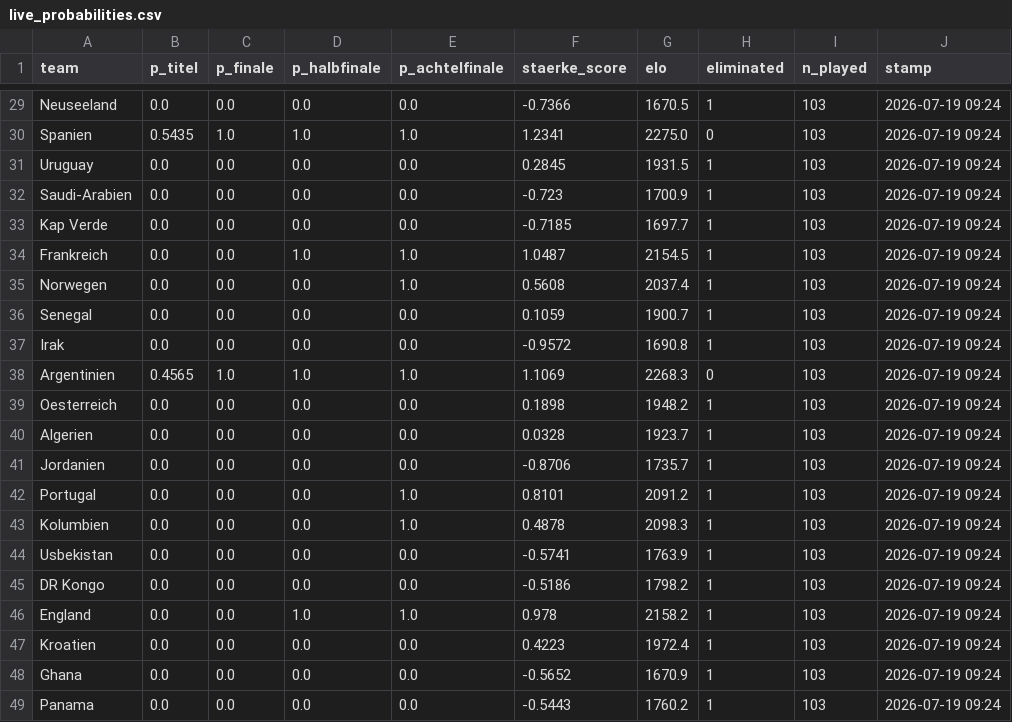
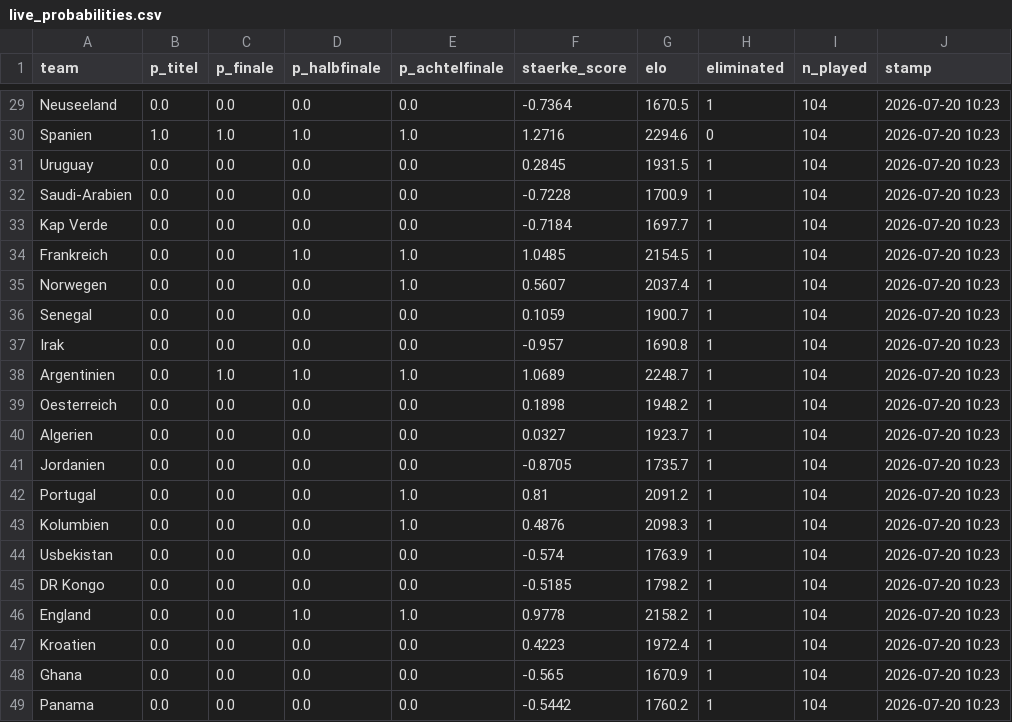
Before and after one commit to iamkaracho/worldcup, a CSV file: output/live_probabilities.csv, drawn as a sheet; only a part is shown, gaps mark what is left out; the diff covers the shown part only; the diff names each change by its address in the sheet, - before the commit and + after, or states it on an @@ line.

```diff
--- a/output/live_probabilities.csv
+++ b/output/live_probabilities.csv
-F29 (staerke_score): -0.7366
+F29 (staerke_score): -0.7364
-I29:I49 (n_played): 103
+I29:I49 (n_played): 104
-J29:J49 (stamp): 2026-07-19 09:24
+J29:J49 (stamp): 2026-07-20 10:23
-B30 (p_titel): 0.5435
+B30 (p_titel): 1.0
-F30 (staerke_score): 1.2341
+F30 (staerke_score): 1.2716
-G30 (elo): 2275.0
+G30 (elo): 2294.6
-F32 (staerke_score): -0.723
+F32 (staerke_score): -0.7228
-F33 (staerke_score): -0.7185
+F33 (staerke_score): -0.7184
-F34 (staerke_score): 1.0487
+F34 (staerke_score): 1.0485
-F35 (staerke_score): 0.5608
+F35 (staerke_score): 0.5607
-F37 (staerke_score): -0.9572
+F37 (staerke_score): -0.957
-B38 (p_titel): 0.4565
+B38 (p_titel): 0.0
-F38 (staerke_score): 1.1069
+F38 (staerke_score): 1.0689
-G38 (elo): 2268.3
+G38 (elo): 2248.7
-H38 (eliminated): 0
+H38 (eliminated): 1
-F40 (staerke_score): 0.0328
+F40 (staerke_score): 0.0327
-F41 (staerke_score): -0.8706
+F41 (staerke_score): -0.8705
-F42 (staerke_score): 0.8101
+F42 (staerke_score): 0.81
-F43 (staerke_score): 0.4878
+F43 (staerke_score): 0.4876
-F44 (staerke_score): -0.5741
+F44 (staerke_score): -0.574
-F45 (staerke_score): -0.5186
+F45 (staerke_score): -0.5185
-F46 (staerke_score): 0.978
+F46 (staerke_score): 0.9778
-F48 (staerke_score): -0.5652
+F48 (staerke_score): -0.565
-F49 (staerke_score): -0.5443
+F49 (staerke_score): -0.5442
```
Also changed, not shown: 71 edited cells elsewhere in this file, 11 other files.
